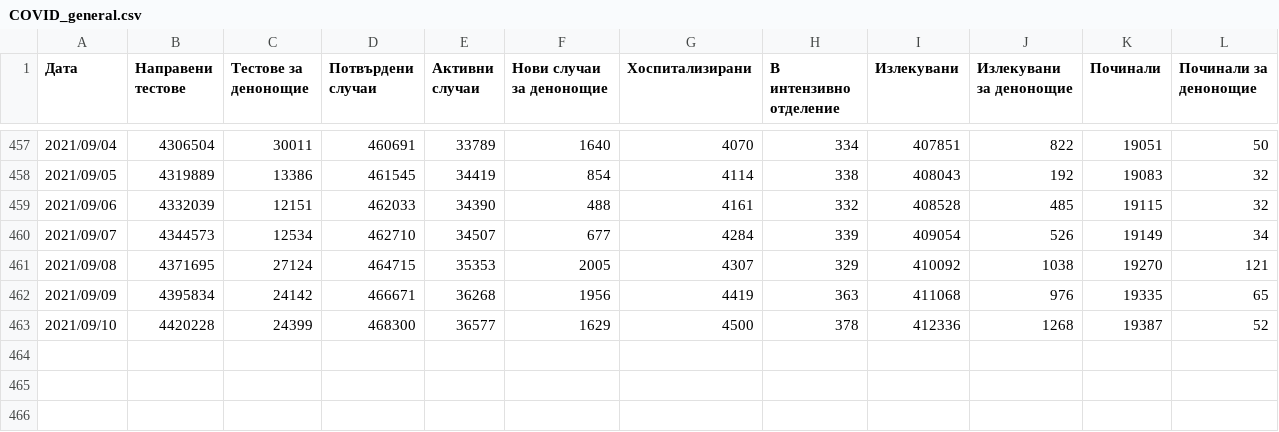
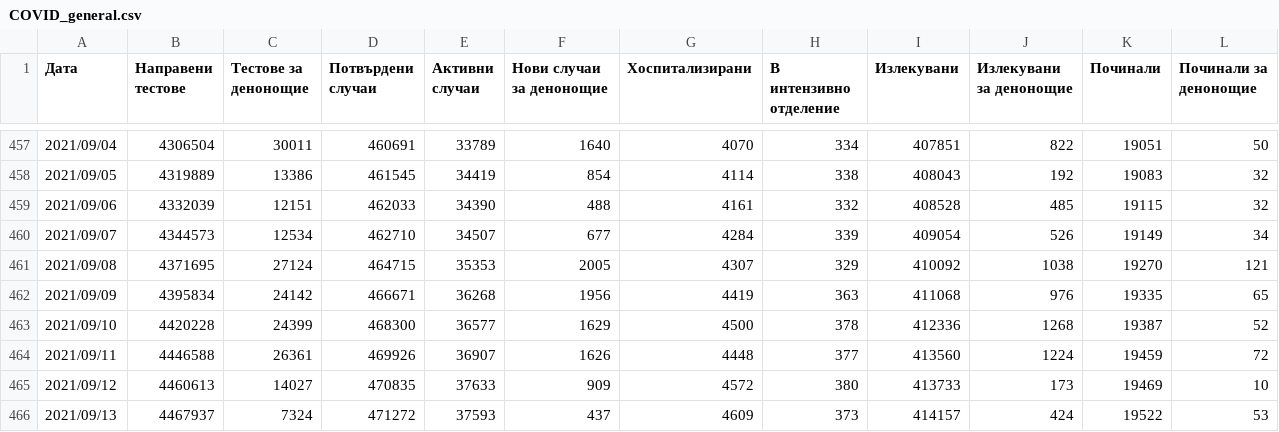
Before and after one commit to svilens/covid-bulgaria, a CSV file: data/COVID_general.csv, drawn as a sheet; only a part is shown, gaps mark what is left out; the diff names each change by its address in the sheet, - before the commit and + after, or states it on an @@ line.

```diff
--- a/data/COVID_general.csv
+++ b/data/COVID_general.csv
+row 464: 2021/09/11 | 4446588 | 26361 | 469926 | 36907 | 1626 | 4448 | 377 | 413560 | 1224 | 19459 | 72
+row 465: 2021/09/12 | 4460613 | 14027 | 470835 | 37633 | 909 | 4572 | 380 | 413733 | 173 | 19469 | 10
+row 466: 2021/09/13 | 4467937 | 7324 | 471272 | 37593 | 437 | 4609 | 373 | 414157 | 424 | 19522 | 53
```
Also changed, not shown: dash_data/backup_vaccines.csv, dash_data/ts_data.csv, 16 other files.
